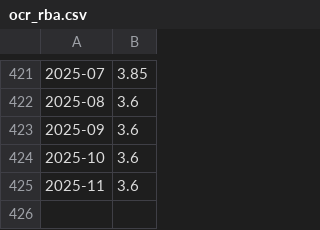
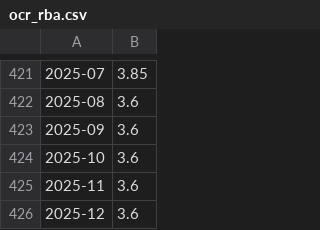
Before and after one commit to bpalmer4/Charts-based-on-ABS-data, a CSV file: notebooks/ocr_rba.csv, drawn as a sheet; only a part is shown, gaps mark what is left out.

```diff
--- a/notebooks/ocr_rba.csv
+++ b/notebooks/ocr_rba.csv
@@ -425 +425,2 @@
 2025-11,3.6
+2025-12,3.6
```
Also changed, not shown: 6 other files.
